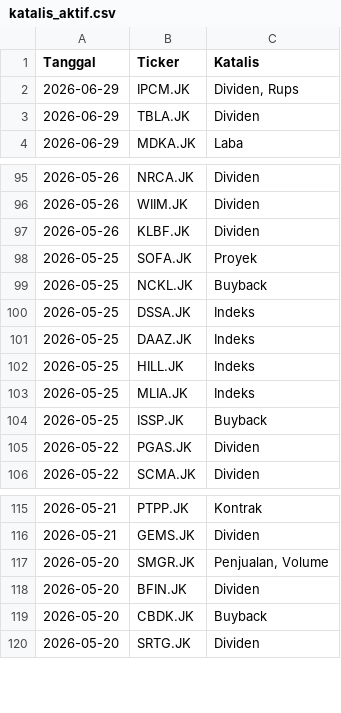
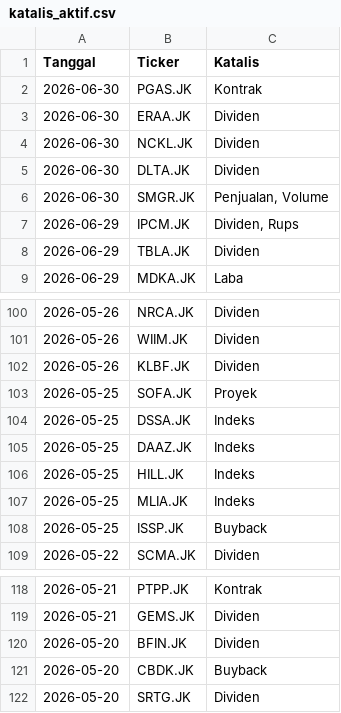
Before and after one commit to gpra19/hybrid-war-room, a CSV file: katalis_aktif.csv, drawn as a sheet; only a part is shown, gaps mark what is left out; removed rows and columns are numbered as before the commit, all else as after; the diff names each change by its address in the sheet, - before the commit and + after, or states it on an @@ line.

Commit message:
Update intelijen fundamental harian

```diff
--- a/katalis_aktif.csv
+++ b/katalis_aktif.csv
+row 2: 2026-06-30 | PGAS.JK | Kontrak
+row 3: 2026-06-30 | ERAA.JK | Dividen
+row 4: 2026-06-30 | NCKL.JK | Dividen
+row 5: 2026-06-30 | DLTA.JK | Dividen
+row 6: 2026-06-30 | SMGR.JK | Penjualan, Volume
-row 99: 2026-05-25 | NCKL.JK | Buyback
-row 105: 2026-05-22 | PGAS.JK | Dividen
-row 117: 2026-05-20 | SMGR.JK | Penjualan, Volume
```
